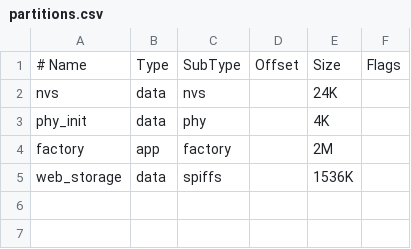
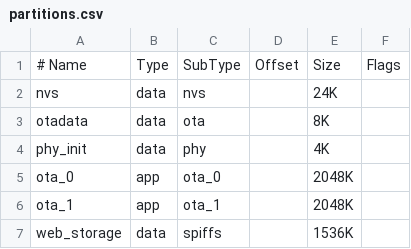
Before and after one commit to alice-trade/dali2mqtt, a CSV file: esp32c6/partitions.csv, drawn as a sheet; removed rows and columns are numbered as before the commit, all else as after; the diff names each change by its address in the sheet, - before the commit and + after, or states it on an @@ line.

Commit message:
breaking feat: ota updates with fixed partitions

```diff
--- a/esp32c6/partitions.csv
+++ b/esp32c6/partitions.csv
+row 3: otadata | data | ota |  | 8K
-row 4: factory | app | factory |  | 2M
+row 5: ota_0 | app | ota_0 |  | 2048K
+row 6: ota_1 | app | ota_1 |  | 2048K
```
Also changed, not shown: esp32s3/partitions.csv, 11 other files.
